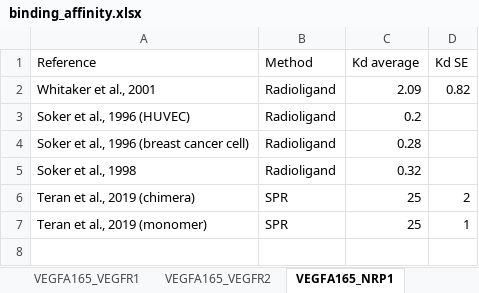
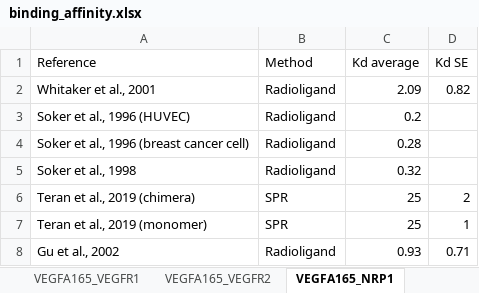
Before and after one commit to YunjeongLee/meta-analysis-for-VEGF-signaling, an Excel workbook: data/binding_affinity.xlsx, sheet VEGFA165_NRP1, drawn as a sheet; values as stored, in another font and other column widths than the file's, no borders; the diff names each change by its address in the sheet, - before the commit and + after, or states it on an @@ line.

Commit message:
add (Gu et al., 2002) to VEGF:NRP1

```diff
--- a/data/binding_affinity.xlsx (sheet VEGFA165_NRP1)
+++ b/data/binding_affinity.xlsx (sheet VEGFA165_NRP1)
+row 8: Gu et al., 2002 | Radioligand | 0.93 | 0.71
```
